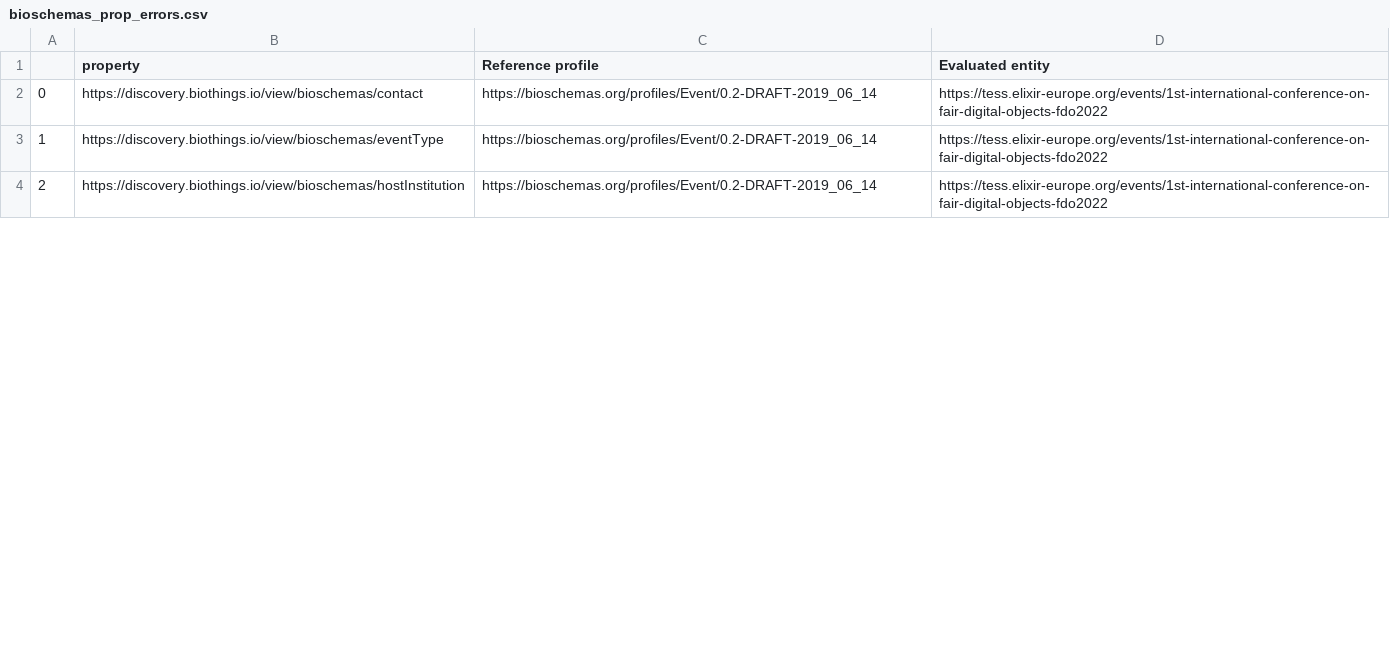
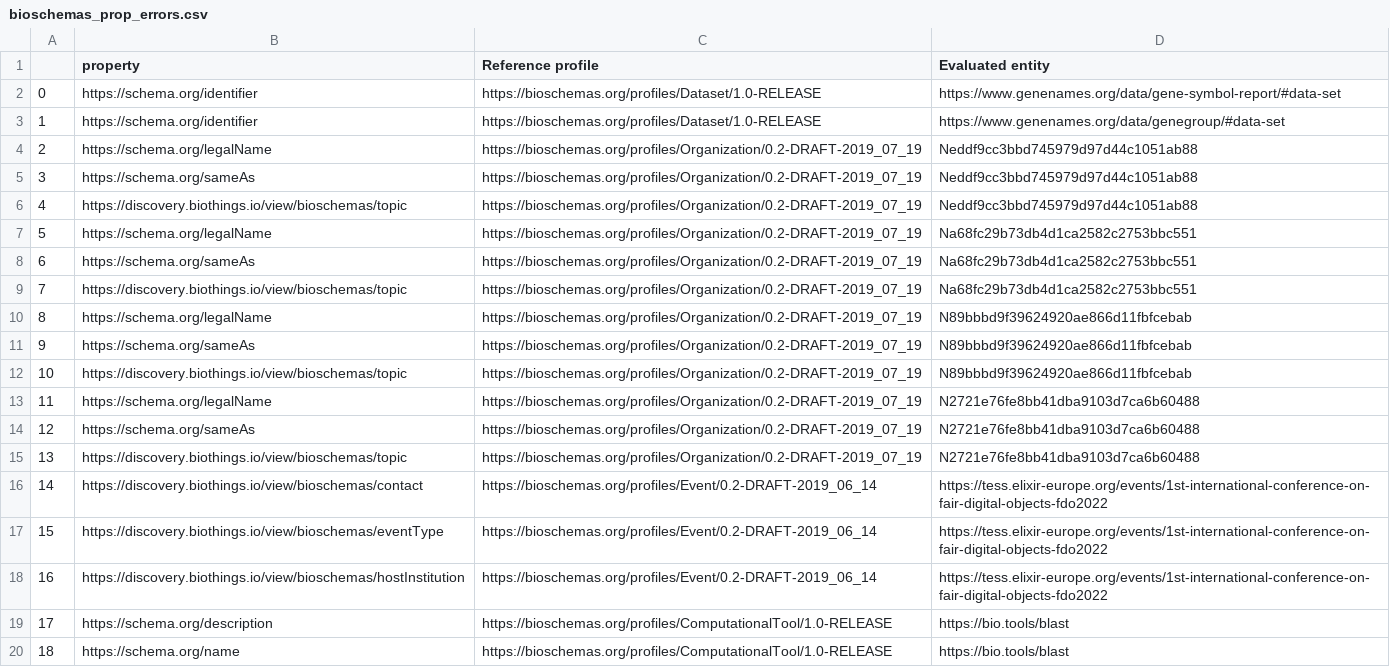
Before and after one commit to BioSchemas/bioschemas-validation, a CSV file: bioschemas_prop_errors.csv, drawn as a sheet; only a part is shown; addresses are those after the commit; the diff covers the shown part only; the diff names each change by its address in the sheet, - before the commit and + after, or states it on an @@ line.

Commit message:
Bioschemas Live Deploys harvesting and validation reports on Sun Dec 17 04:41:54 UTC 2023

```diff
--- a/bioschemas_prop_errors.csv
+++ b/bioschemas_prop_errors.csv
@@ row 35 moved to row 2: 0 @@
@@ row 36 moved to row 3: 1 @@
+row 4: 2 | https://schema.org/legalName | https://bioschemas.org/profiles/Organization/0.2-DRAFT-2019_07_19 | Neddf9cc3bbd745979d97d44c1051ab88
+row 5: 3 | https://schema.org/sameAs | https://bioschemas.org/profiles/Organization/0.2-DRAFT-2019_07_19 | Neddf9cc3bbd745979d97d44c1051ab88
+row 6: 4 | https://discovery.biothings.io/view/bioschemas/topic | https://bioschemas.org/profiles/Organization/0.2-DRAFT-2019_07_19 | Neddf9cc3bbd745979d97d44c1051ab88
+row 7: 5 | https://schema.org/legalName | https://bioschemas.org/profiles/Organization/0.2-DRAFT-2019_07_19 | Na68fc29b73db4d1ca2582c2753bbc551
+row 8: 6 | https://schema.org/sameAs | https://bioschemas.org/profiles/Organization/0.2-DRAFT-2019_07_19 | Na68fc29b73db4d1ca2582c2753bbc551
+row 9: 7 | https://discovery.biothings.io/view/bioschemas/topic | https://bioschemas.org/profiles/Organization/0.2-DRAFT-2019_07_19 | Na68fc29b73db4d1ca2582c2753bbc551
+row 10: 8 | https://schema.org/legalName | https://bioschemas.org/profiles/Organization/0.2-DRAFT-2019_07_19 | N89bbbd9f39624920ae866d11fbfcebab
+row 11: 9 | https://schema.org/sameAs | https://bioschemas.org/profiles/Organization/0.2-DRAFT-2019_07_19 | N89bbbd9f39624920ae866d11fbfcebab
+row 12: 10 | https://discovery.biothings.io/view/bioschemas/topic | https://bioschemas.org/profiles/Organization/0.2-DRAFT-2019_07_19 | N89bbbd9f39624920ae866d11fbfcebab
+row 13: 11 | https://schema.org/legalName | https://bioschemas.org/profiles/Organization/0.2-DRAFT-2019_07_19 | N2721e76fe8bb41dba9103d7ca6b60488
+row 14: 12 | https://schema.org/sameAs | https://bioschemas.org/profiles/Organization/0.2-DRAFT-2019_07_19 | N2721e76fe8bb41dba9103d7ca6b60488
+row 15: 13 | https://discovery.biothings.io/view/bioschemas/topic | https://bioschemas.org/profiles/Organization/0.2-DRAFT-2019_07_19 | N2721e76fe8bb41dba9103d7ca6b60488
@@ column A renumbered between rows 16 and 72 @@
@@ row 32 moved to row 19: 17 @@
@@ row 33 moved to row 20: 18 @@
```
Also changed, not shown: 10 added rows, 15 removed rows, 27 moved rows and 8 edited cells elsewhere in this file, bioschemas_harvesting.csv, 6 other files.
